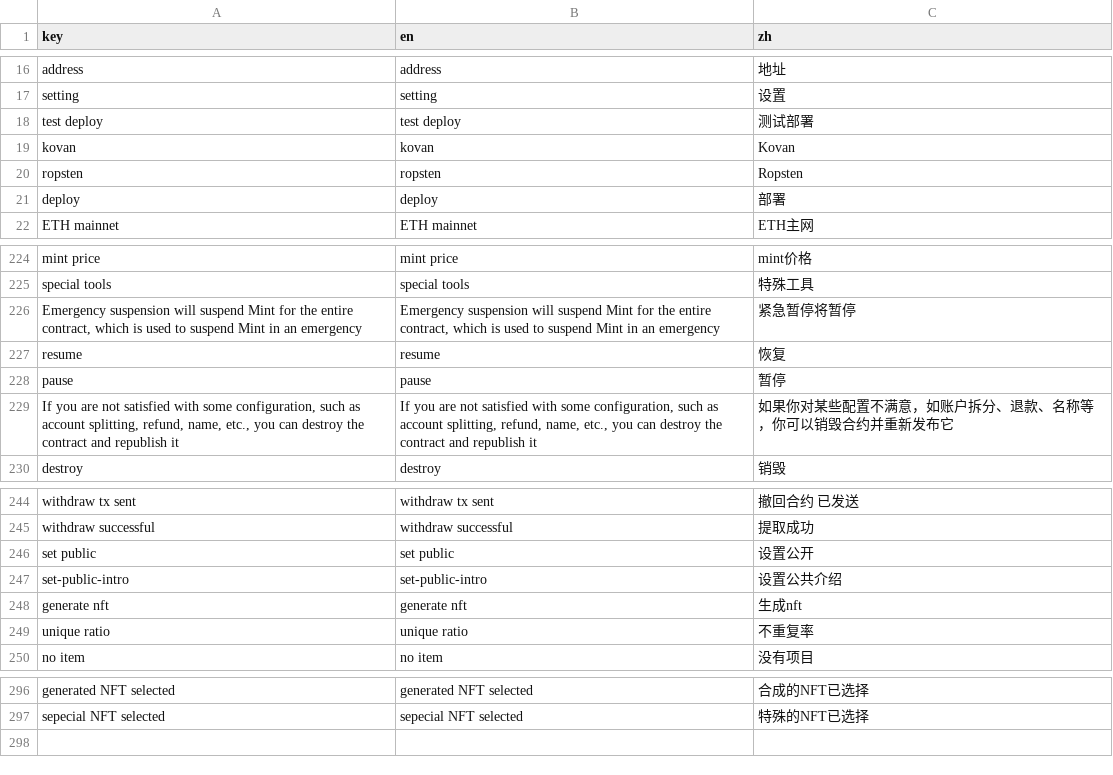
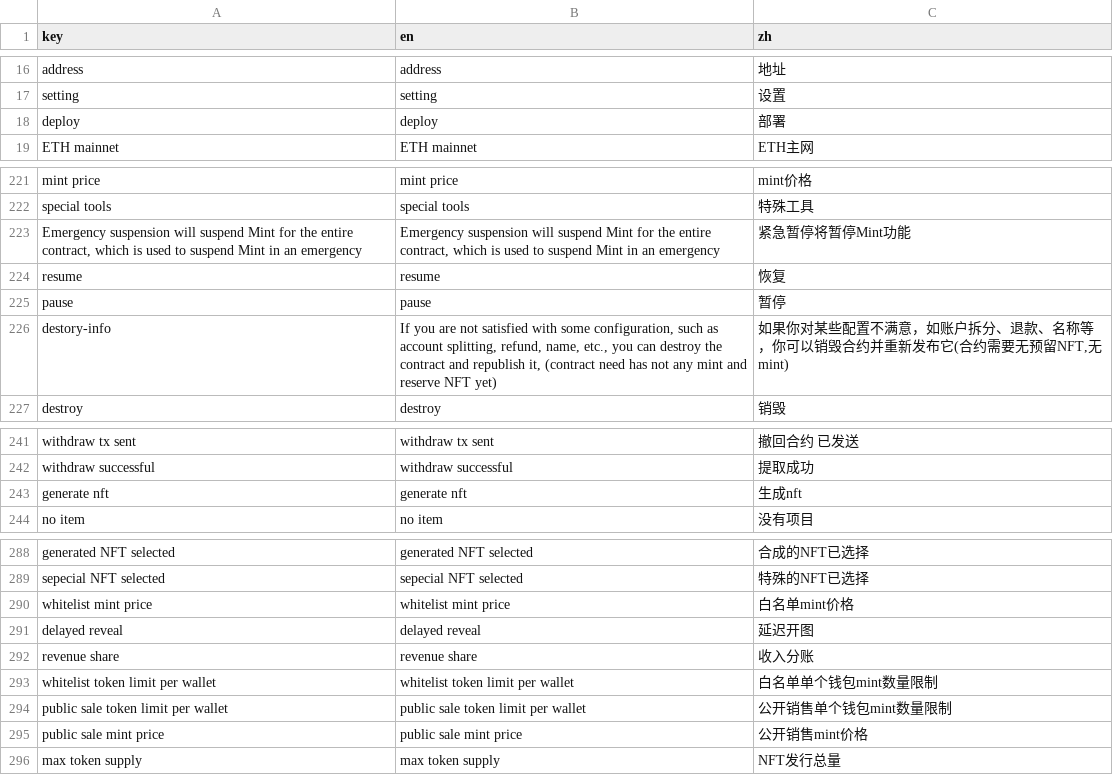
Before and after one commit to maneslab/manestudio.xyz, a CSV file: tools/translation/translate.csv, drawn as a sheet; only a part is shown, gaps mark what is left out; the diff covers the shown part only.

```diff
--- a/tools/translation/translate.csv
+++ b/tools/translation/translate.csv
@@ -17,5 +17,2 @@ address,address,地址
 setting,setting,设置
-test deploy,test deploy,测试部署
-kovan,kovan,Kovan
-ropsten,ropsten,Ropsten
 deploy,deploy,部署
@@ -225,6 +222,6 @@ mint price,mint price,mint价格
 special tools,special tools,特殊工具
-"Emergency suspension will suspend Mint for the entire contract, which is used to suspend Mint in an emergency","Emergency suspension will suspend Mint for the entire contract, which is used to suspend Mint in an emergency",紧急暂停将暂停
+"Emergency suspension will suspend Mint for the entire contract, which is used to suspend Mint in an emergency","Emergency suspension will suspend Mint for the entire contract, which is used to suspend Mint in an emergency",紧急暂停将暂停Mint功能
 resume,resume,恢复
 pause,pause,暂停
-"If you are not satisfied with some configuration, such as account splitting, refund, name, etc., you can destroy the contract and republish it","If you are not satisfied with some configuration, such as account splitting, refund, name, etc., you can destroy the contract and republish it",如果你对某些配置不满意，如账户拆分、退款、名称等，你可以销毁合约并重新发布它
+destory-info,"If you are not satisfied with some configuration, such as account splitting, refund, name, etc., you can destroy the contract and republish it, (contract need has not any mint and reserve NFT yet)","如果你对某些配置不满意，如账户拆分、退款、名称等，你可以销毁合约并重新发布它(合约需要无预留NFT,无mint)"
 destroy,destroy,销毁
@@ -245,6 +242,3 @@ withdraw tx sent,withdraw tx sent,撤回合约 已发送
 withdraw successful,withdraw successful,提取成功
-set public,set public,设置公开
-set-public-intro,set-public-intro,设置公共介绍
 generate nft,generate nft,生成nft
-unique ratio,unique ratio,不重复率
 no item,no item,没有项目
@@ -297 +289,8 @@ generated NFT selected,generated NFT selected,合成的NFT已选择
 sepecial NFT selected,sepecial NFT selected,特殊的NFT已选择
+whitelist mint price,whitelist mint price,白名单mint价格
+delayed reveal,delayed reveal,延迟开图
+revenue share,revenue share,收入分账
+whitelist token limit per wallet,whitelist token limit per wallet,白名单单个钱包mint数量限制
+public sale token limit per wallet,public sale token limit per wallet,公开销售单个钱包mint数量限制
+public sale mint price,public sale mint price,公开销售mint价格
+max token supply,max token supply,NFT发行总量
```
Also changed, not shown: 2 removed rows and 7 edited cells elsewhere in this file, tools/translation/un_translate.csv, 35 other files.
